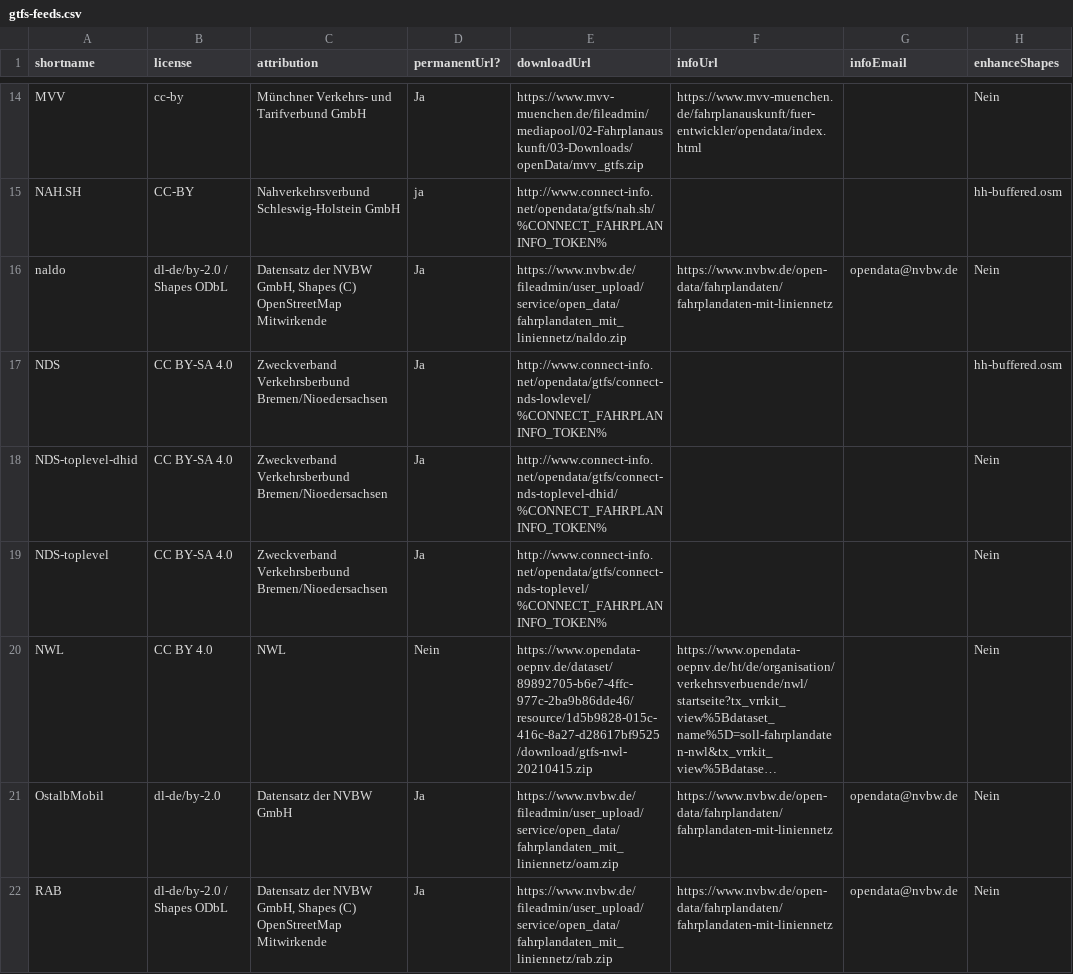
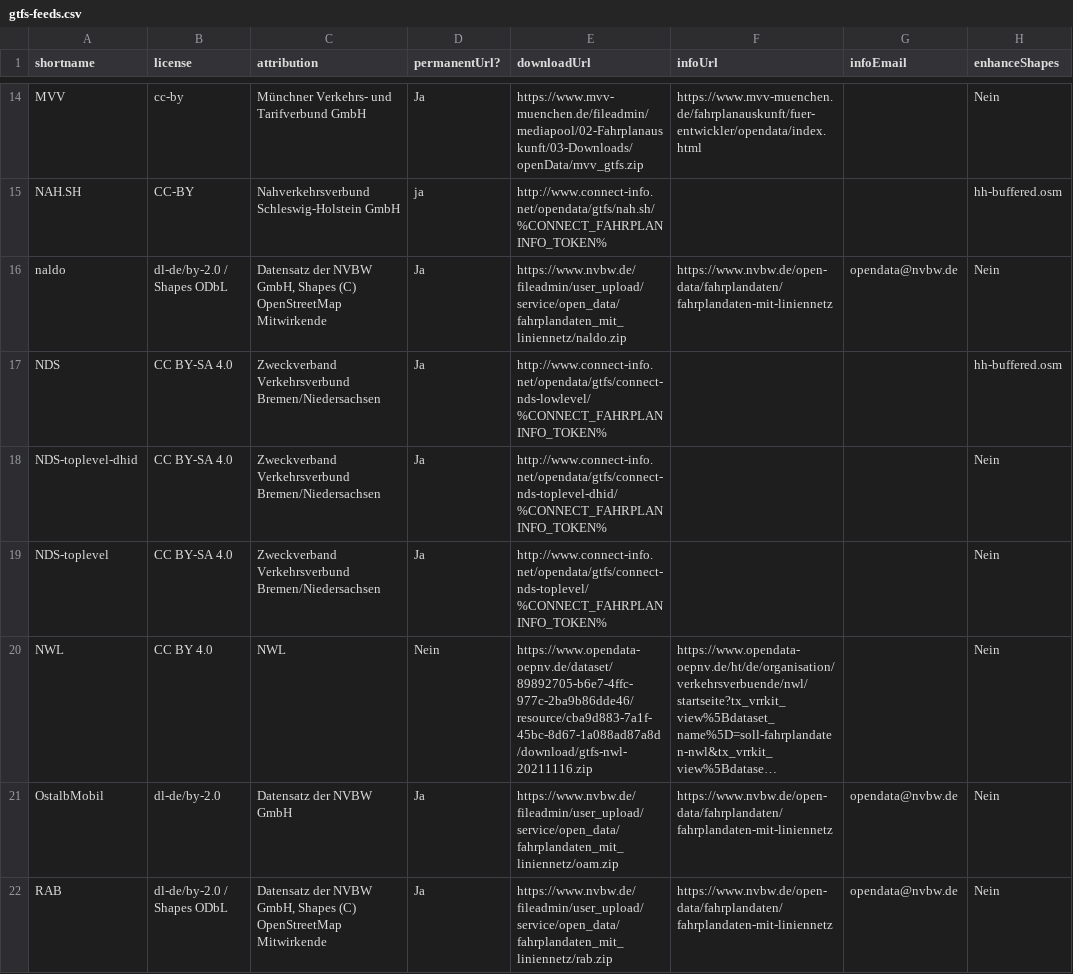
Before and after one commit to mfdz/gtfs-hub, a CSV file: config/gtfs-feeds.csv, drawn as a sheet; only a part is shown, gaps mark what is left out; long unchanged cells end in …; the diff covers the shown part only; the diff names each change by its address in the sheet, - before the commit and + after, or states it on an @@ line.

Commit message:
Update links to current feeds, fix typos

```diff
--- a/config/gtfs-feeds.csv
+++ b/config/gtfs-feeds.csv
-C17:C19 (attribution): Zweckverband Verkehrsberbund Bremen/Nioedersachsen
+C17:C19 (attribution): Zweckverband Verkehrsverbund Bremen/Niedersachsen
-E20 (downloadUrl): https://www.opendata-oepnv.de/dataset/89892705-b6e7-4ffc-977c-2ba9b86dde46/resource/1d5b9828-015c-416c-8a27-d28617bf9525/download/gtfs-nwl-20210415.zip
+E20 (downloadUrl): https://www.opendata-oepnv.de/dataset/89892705-b6e7-4ffc-977c-2ba9b86dde46/resource/cba9d883-7a1f-45bc-8d67-1a088ad87a8d/download/gtfs-nwl-20211116.zip
```
Also changed, not shown: 13 edited cells elsewhere in this file.
